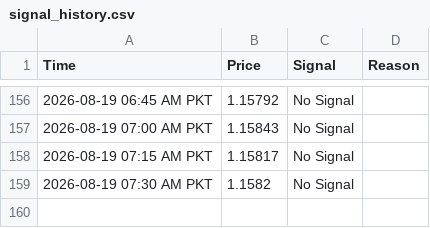
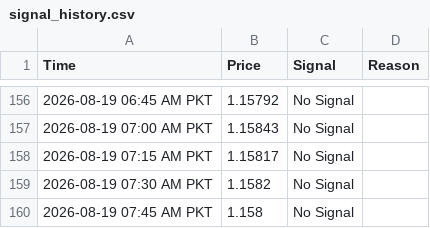
Before and after one commit to syed17wali/Aqua-Signal-Bot, a CSV file: signal_history.csv, drawn as a sheet; only a part is shown, gaps mark what is left out.

Commit message:
Update signal history

```diff
--- a/signal_history.csv
+++ b/signal_history.csv
@@ -159 +159,2 @@ Time,Price,Signal,Reason
 2026-08-19 07:30 AM PKT,1.1582,No Signal,
+2026-08-19 07:45 AM PKT,1.158,No Signal,
```
